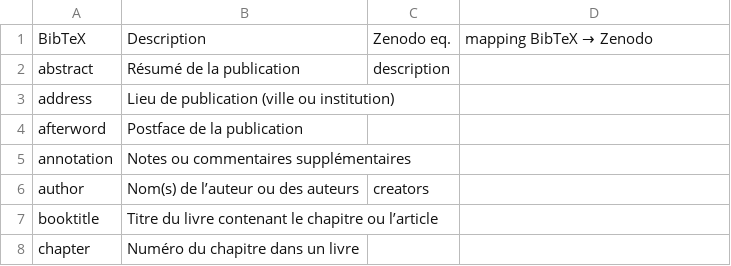
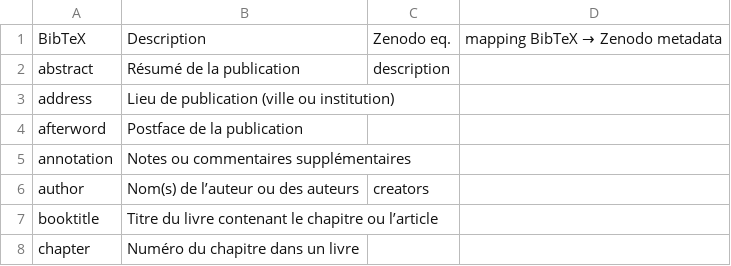
Before and after one commit to iramat/iramat-dev, a TSV file: projects/citation/bibtex2zenodo.tsv, drawn as a sheet; only a part is shown.

Commit message:
varia

```diff
--- a/projects/citation/bibtex2zenodo.tsv
+++ b/projects/citation/bibtex2zenodo.tsv
@@ -1,2 +1,2 @@
-BibTeX	Description	Zenodo eq.	mapping BibTeX → Zenodo
+BibTeX	Description	Zenodo eq.	mapping BibTeX → Zenodo metadata
 abstract	Résumé de la publication	description	
```
